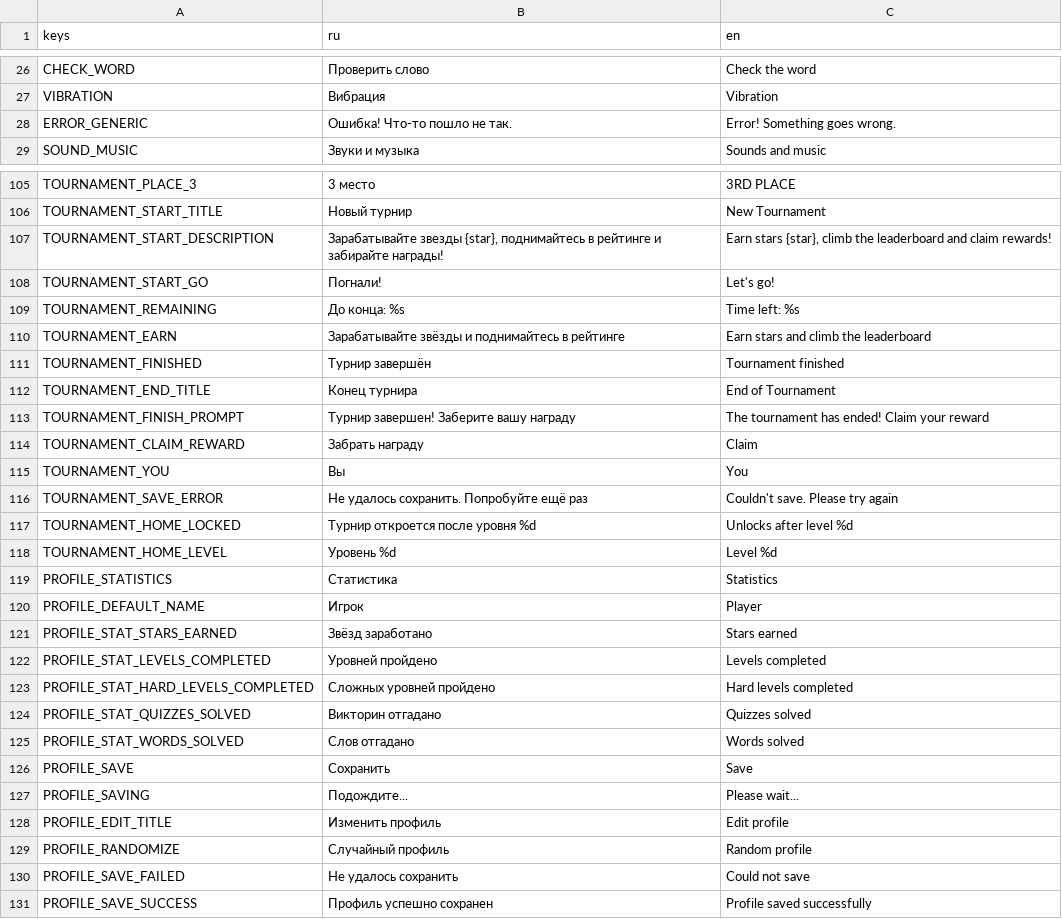
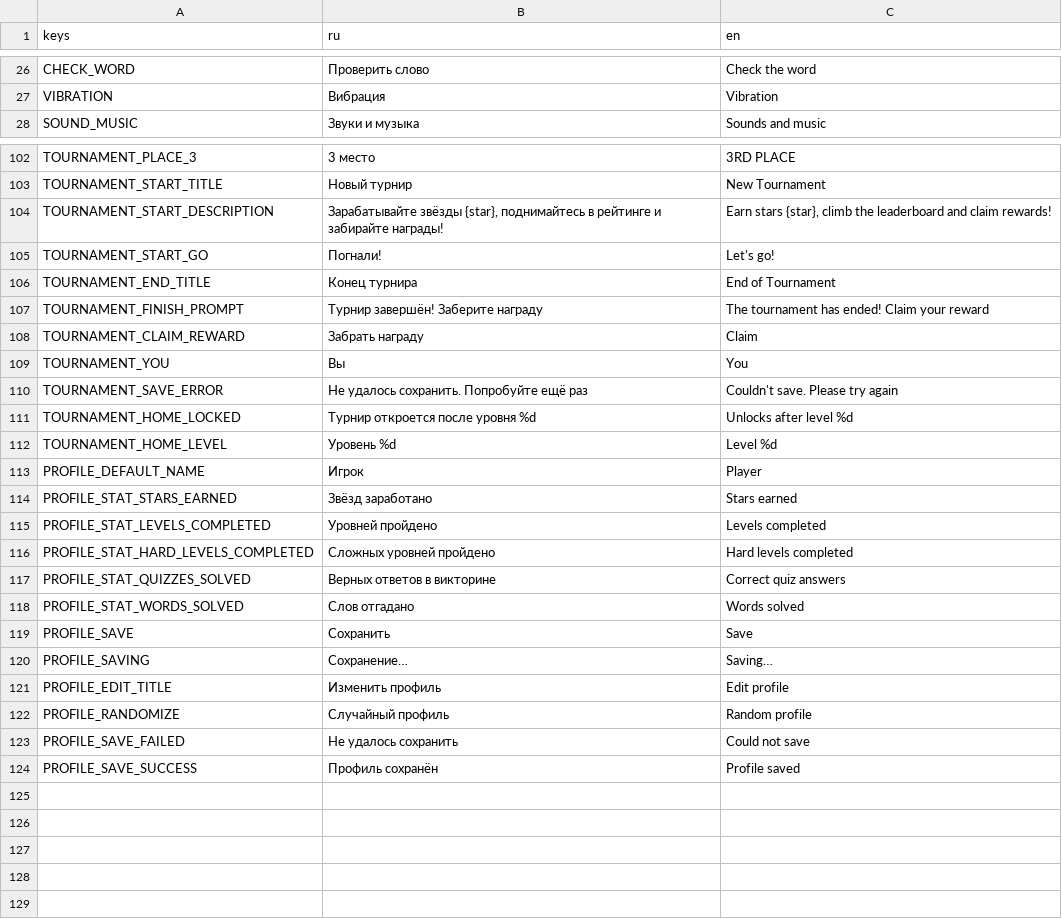
Before and after one commit to trinarr/hangman20_godot, a CSV file: localization/translations.csv, drawn as a sheet; only a part is shown, gaps mark what is left out; the diff covers the shown part only.

```diff
--- a/localization/translations.csv
+++ b/localization/translations.csv
@@ -27,3 +27,2 @@ CHECK_WORD,Проверить слово,Check the word
 VIBRATION,Вибрация,Vibration
-ERROR_GENERIC,Ошибка! Что-то пошло не так.,Error! Something goes wrong.
 SOUND_MUSIC,Звуки и музыка,Sounds and music
@@ -114,9 +111,6 @@ TOURNAMENT_PLACE_3,3 место,3RD PLACE
 TOURNAMENT_START_TITLE,Новый турнир,New Tournament
-TOURNAMENT_START_DESCRIPTION,"Зарабатывайте звезды {star}, поднимайтесь в рейтинге и забирайте награды!","Earn stars {star}, climb the leaderboard and claim rewards!"
+TOURNAMENT_START_DESCRIPTION,"Зарабатывайте звёзды {star}, поднимайтесь в рейтинге и забирайте награды!","Earn stars {star}, climb the leaderboard and claim rewards!"
 TOURNAMENT_START_GO,Погнали!,Let's go!
-TOURNAMENT_REMAINING,До конца: %s,Time left: %s
-TOURNAMENT_EARN,Зарабатывайте звёзды и поднимайтесь в рейтинге,Earn stars and climb the leaderboard
-TOURNAMENT_FINISHED,Турнир завершён,Tournament finished
 TOURNAMENT_END_TITLE,Конец турнира,End of Tournament
-TOURNAMENT_FINISH_PROMPT,Турнир завершен! Заберите вашу награду,The tournament has ended! Claim your reward
+TOURNAMENT_FINISH_PROMPT,Турнир завершён! Заберите награду,The tournament has ended! Claim your reward
 TOURNAMENT_CLAIM_REWARD,Забрать награду,Claim
@@ -126,3 +120,2 @@ TOURNAMENT_HOME_LOCKED,Турнир откроется после уровня %
 TOURNAMENT_HOME_LEVEL,Уровень %d,Level %d
-PROFILE_STATISTICS,Статистика,Statistics
 PROFILE_DEFAULT_NAME,Игрок,Player
@@ -131,6 +124,6 @@ PROFILE_STAT_LEVELS_COMPLETED,Уровней пройдено,Levels completed
 PROFILE_STAT_HARD_LEVELS_COMPLETED,Сложных уровней пройдено,Hard levels completed
-PROFILE_STAT_QUIZZES_SOLVED,Викторин отгадано,Quizzes solved
+PROFILE_STAT_QUIZZES_SOLVED,Верных ответов в викторине,Correct quiz answers
 PROFILE_STAT_WORDS_SOLVED,Слов отгадано,Words solved
 PROFILE_SAVE,Сохранить,Save
-PROFILE_SAVING,Подождите...,Please wait...
+PROFILE_SAVING,Сохранение…,Saving…
 PROFILE_EDIT_TITLE,Изменить профиль,Edit profile
@@ -138,2 +131,2 @@ PROFILE_RANDOMIZE,Случайный профиль,Random profile
 PROFILE_SAVE_FAILED,Не удалось сохранить,Could not save
-PROFILE_SAVE_SUCCESS,Профиль успешно сохранен,Profile saved successfully
+PROFILE_SAVE_SUCCESS,Профиль сохранён,Profile saved
```
Also changed, not shown: 2 removed rows and 12 edited cells elsewhere in this file, 9 other files.
